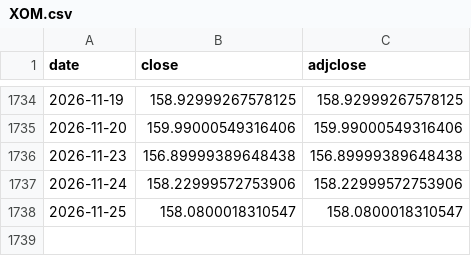
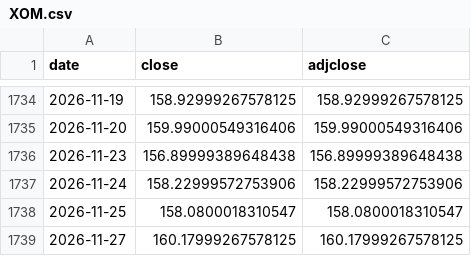
Before and after one commit to kazzysax/KEEL, a CSV file: data/prices/XOM.csv, drawn as a sheet; only a part is shown, gaps mark what is left out; the diff names each change by its address in the sheet, - before the commit and + after, or states it on an @@ line.

```diff
--- a/data/prices/XOM.csv
+++ b/data/prices/XOM.csv
+row 1739: 2026-11-27 | 160.17999267578125 | 160.17999267578125
```
Also changed, not shown: data/prices/AAPL.csv, data/prices/GLD.csv, 27 other files.
